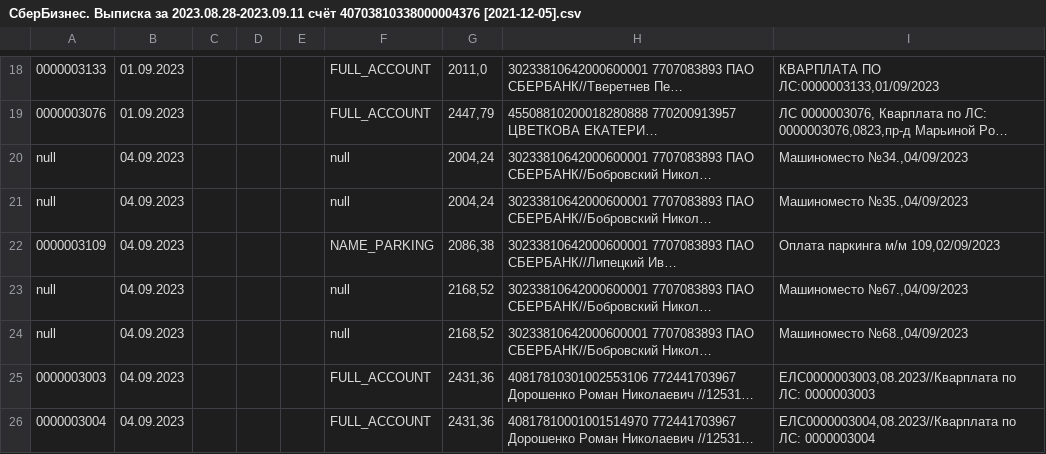
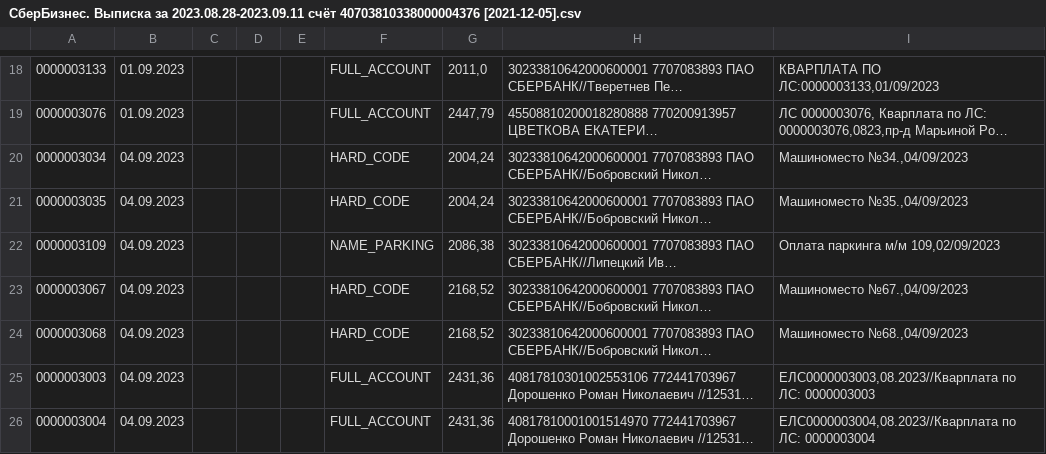
Before and after one commit to lobanovsky/payment, a CSV file: etc/СберБизнес. Выписка за 2023.08.28-2023.09.11 счёт 40703810338000004376 [2021-12-05].csv, drawn as a sheet; only a part is shown, gaps mark what is left out; long unchanged cells end in …; the diff names each change by its address in the sheet, - before the commit and + after, or states it on an @@ line.

```diff
--- a/etc/СберБизнес. Выписка за 2023.08.28-2023.09.11 счёт 40703810338000004376 [2021-12-05].csv
+++ b/etc/СберБизнес. Выписка за 2023.08.28-2023.09.11 счёт 40703810338000004376 [2021-12-05].csv
-A20: null
+A20: 0000003034
-F20:F21: null
+F20:F21: HARD_CODE
-A21: null
+A21: 0000003035
-A23: null
+A23: 0000003067
-F23:F24: null
+F23:F24: HARD_CODE
-A24: null
+A24: 0000003068
```
Also changed, not shown: etc/СберБизнес. Выписка за 2023.07.26-2023.08.21 счёт 40703810338000004376 [2021-12-05].csv, etc/СберБизнес. Выписка за 2023.10.07-2023.10.12 счёт 40703810338000004376 [2021-12-05].csv, 10 other files.
